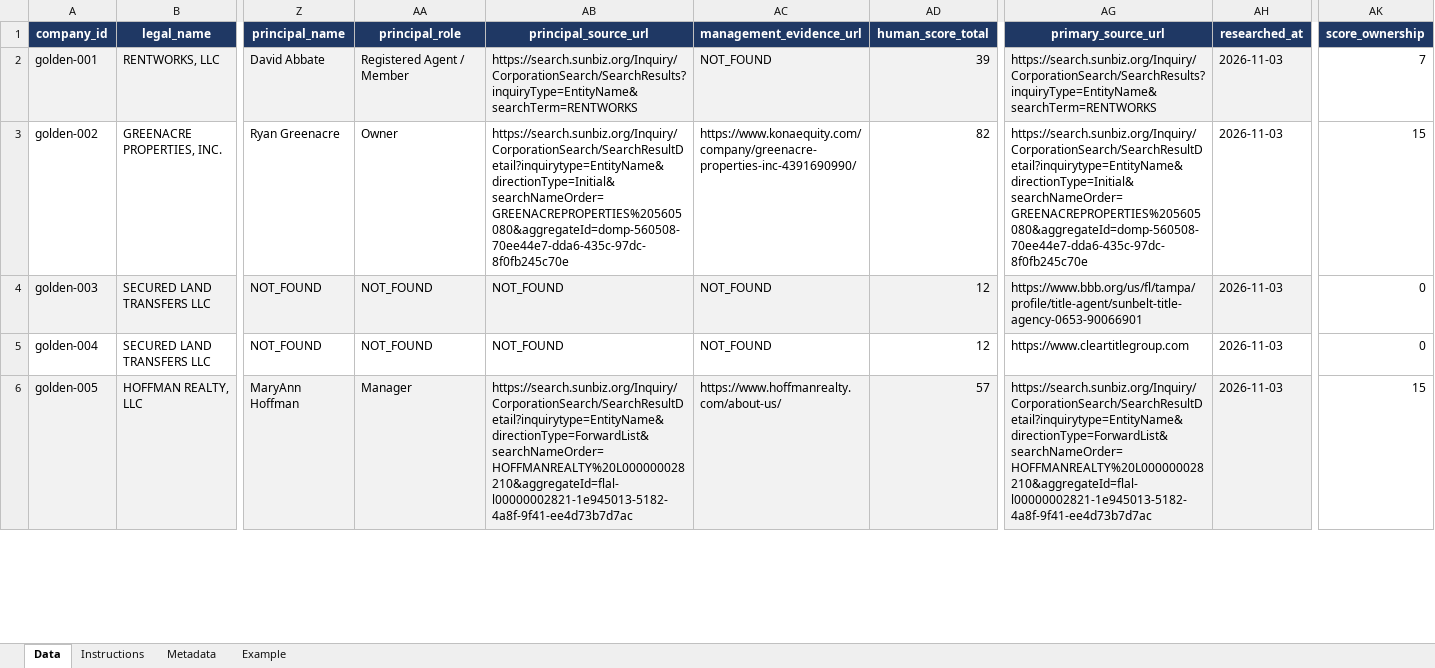
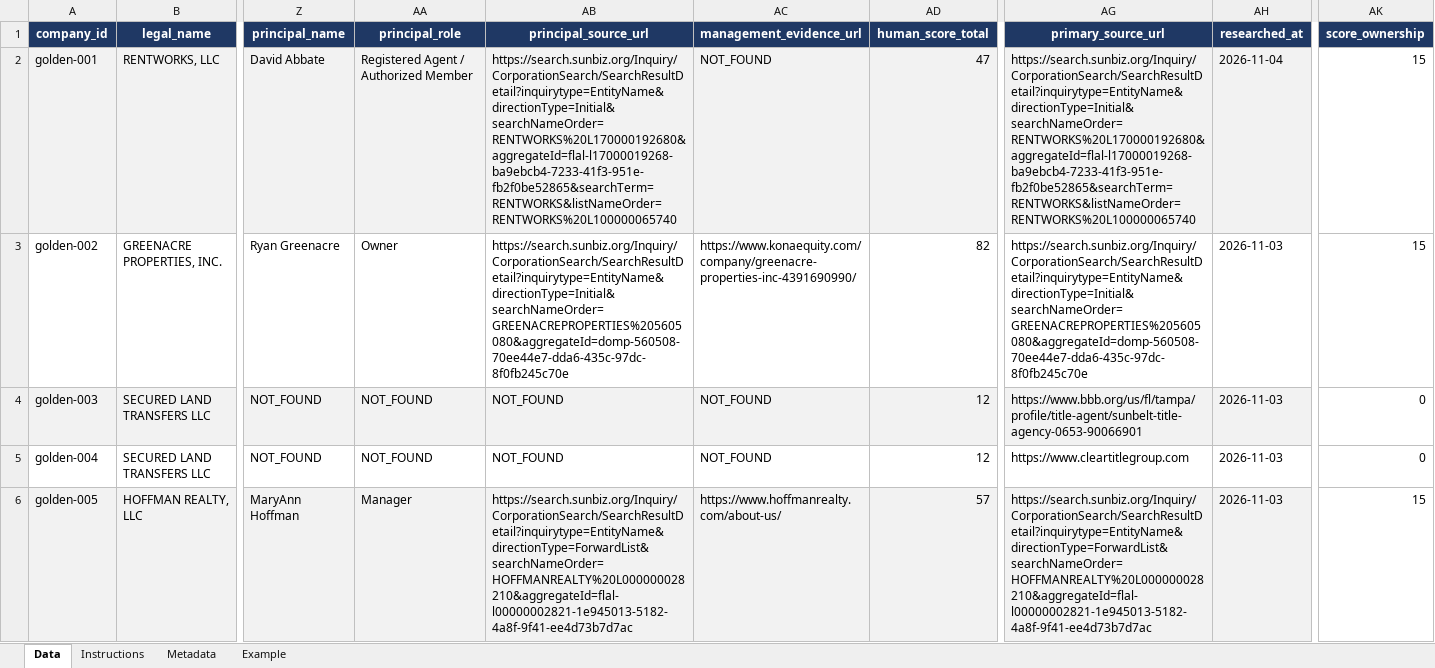
Before and after one commit to karthik-raja17/AcquiScout, an Excel workbook: data/raw/golden_v1.xlsx, sheet Data, drawn as a sheet; only a part is shown, gaps mark what is left out; values as stored, in another font and other column widths than the file's, no borders; conditional formats not drawn; the diff covers the shown part only; the diff names each change by its address in the sheet, - before the commit and + after, or states it on an @@ line.

Commit message:
feat: freeze golden_v1 and add independence gate (G5)
Add ADR-025 (G5 independence gate) and ADR-026 (frozen golden_v1 at 19 records / 16 entities); add freeze/edit scripts, eval-run notes, and golden_v1.json + checksum. Refine EVALUATION verdict rules and drop the score threshold setting.

```diff
--- a/data/raw/golden_v1.xlsx (sheet Data)
+++ b/data/raw/golden_v1.xlsx (sheet Data)
-AA2 (principal_role): Registered Agent / Member
+AA2 (principal_role): Registered Agent / Authorized Member
-AB2 (principal_source_url): https://search.sunbiz.org/Inquiry/CorporationSearch/SearchResults?inquiryType=EntityName&searchTerm=RENTWORKS
+AB2 (principal_source_url): https://search.sunbiz.org/Inquiry/CorporationSearch/SearchResultDetail?inquirytype=EntityName&directionType=Initial&searchNameOrder=RENTWORKS%20L170000192680&aggregateId=flal-l17000019268-ba9ebcb4-7233-41f3-951e-fb2f0be52865&searchTerm=RENTWORKS&listNameOrder=RENTWORKS%20L100000065740
-AD2 (human_score_total): 39
+AD2 (human_score_total): 47
-AG2 (primary_source_url): https://search.sunbiz.org/Inquiry/CorporationSearch/SearchResults?inquiryType=EntityName&searchTerm=RENTWORKS
+AG2 (primary_source_url): https://search.sunbiz.org/Inquiry/CorporationSearch/SearchResultDetail?inquirytype=EntityName&directionType=Initial&searchNameOrder=RENTWORKS%20L170000192680&aggregateId=flal-l17000019268-ba9ebcb4-7233-41f3-951e-fb2f0be52865&searchTerm=RENTWORKS&listNameOrder=RENTWORKS%20L100000065740
-AH2 (researched_at): 2026-11-03
+AH2 (researched_at): 2026-11-04
-AK2 (score_ownership): 7
+AK2 (score_ownership): 15
```
Also changed, not shown: 1 added row and 32 edited cells elsewhere in this sheet, 10 other files.
